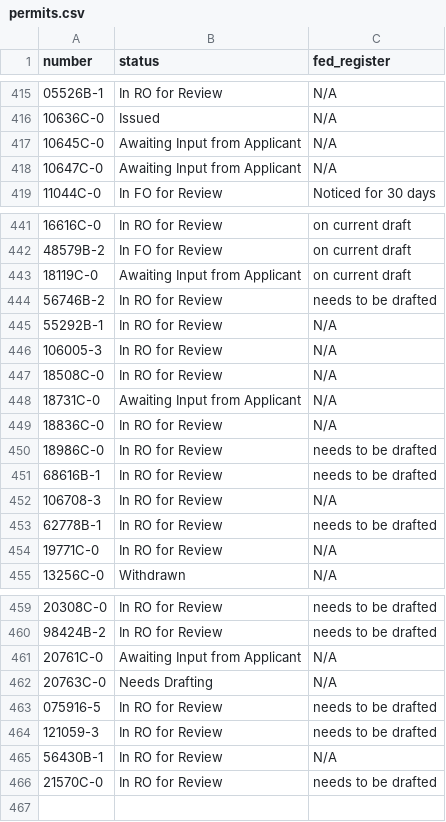
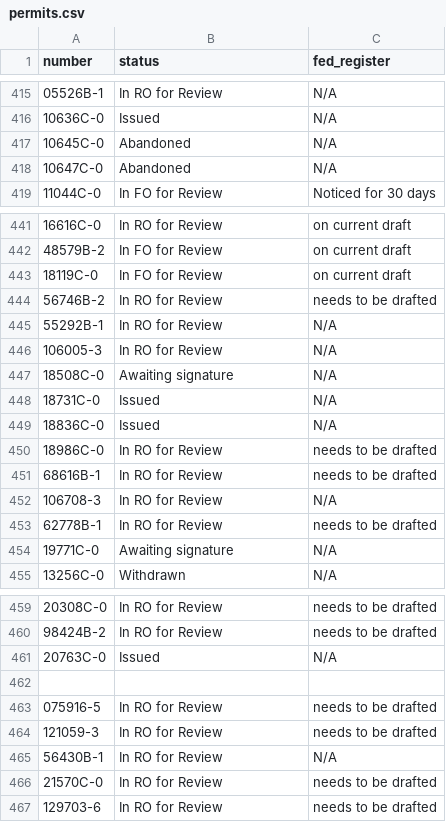
Before and after one commit to USFWS/southeast-permits, a CSV file: src/data/permits.csv, drawn as a sheet; only a part is shown, gaps mark what is left out; the diff covers the shown part only.

Commit message:
Update permit data

```diff
--- a/src/data/permits.csv
+++ b/src/data/permits.csv
@@ -416,4 +416,4 @@ number,status,fed_register
 10636C-0,Issued,N/A
-10645C-0,Awaiting Input from Applicant,N/A
-10647C-0,Awaiting Input from Applicant,N/A
+10645C-0,Abandoned,N/A
+10647C-0,Abandoned,N/A
 11044C-0,In FO for Review,Noticed for 30 days
@@ -442,3 +442,3 @@ number,status,fed_register
 48579B-2,In FO for Review,on current draft
-18119C-0,Awaiting Input from Applicant,on current draft
+18119C-0,In FO for Review,on current draft
 56746B-2,In RO for Review,needs to be drafted
@@ -446,5 +446,5 @@ number,status,fed_register
 106005-3,In RO for Review,N/A
-18508C-0,In RO for Review,N/A
-18731C-0,Awaiting Input from Applicant,N/A
-18836C-0,In RO for Review,N/A
+18508C-0,Awaiting signature,N/A
+18731C-0,Issued,N/A
+18836C-0,Issued,N/A
 18986C-0,In RO for Review,needs to be drafted
@@ -453,3 +453,3 @@ number,status,fed_register
 62778B-1,In RO for Review,needs to be drafted
-19771C-0,In RO for Review,N/A
+19771C-0,Awaiting signature,N/A
 13256C-0,Withdrawn,N/A
@@ -460,4 +460,4 @@ number,status,fed_register
 98424B-2,In RO for Review,needs to be drafted
-20761C-0,Awaiting Input from Applicant,N/A
-20763C-0,Needs Drafting,N/A
+20763C-0,Issued,N/A
+,,
 075916-5,In RO for Review,needs to be drafted
@@ -466 +466,2 @@ number,status,fed_register
 21570C-0,In RO for Review,needs to be drafted
+129703-6,In RO for Review,needs to be drafted
```
Also changed, not shown: 8 edited cells elsewhere in this file.
